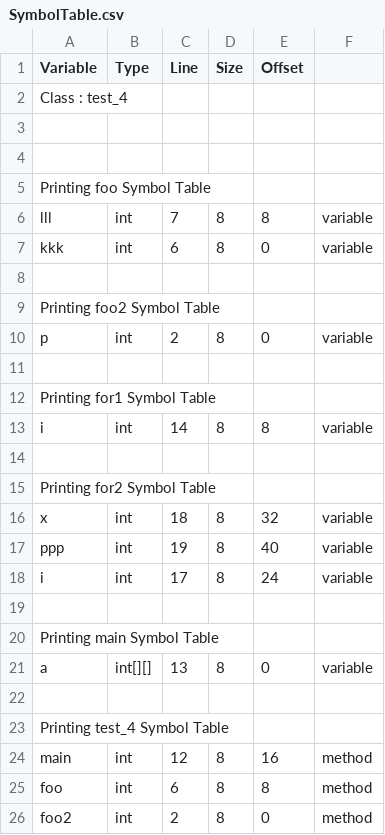
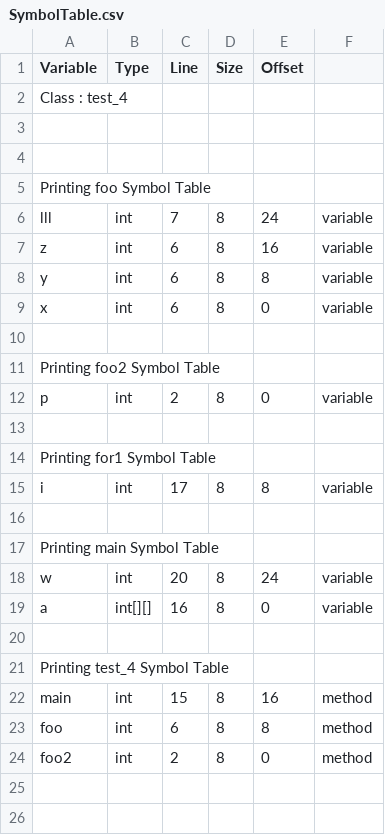
Before and after one commit to sandeepb20/Milestone, a CSV file: cs335_project_200530/src/SymbolTable.csv, drawn as a sheet.

```diff
--- a/cs335_project_200530/src/SymbolTable.csv
+++ b/cs335_project_200530/src/SymbolTable.csv
@@ -5,4 +5,6 @@ Class : test_4
 Printing foo Symbol Table
-   lll,int,7,8,8,variable
-   kkk,int,6,8,0,variable
+   lll,int,7,8,24,variable
+   z,int,6,8,16,variable
+   y,int,6,8,8,variable
+   x,int,6,8,0,variable
 
@@ -12,14 +14,10 @@ Printing foo2 Symbol Table
 Printing for1 Symbol Table
-   i,int,14,8,8,variable
-
-Printing for2 Symbol Table
-   x,int,18,8,32,variable
-   ppp,int,19,8,40,variable
-   i,int,17,8,24,variable
+   i,int,17,8,8,variable
 
 Printing main Symbol Table
-   a,int[][],13,8,0,variable
+   w,int,20,8,24,variable
+   a,int[][],16,8,0,variable
 
 Printing test_4 Symbol Table
-   main,int,12,8,16,method
+   main,int,15,8,16,method
    foo,int,6,8,8,method
```
Also changed, not shown: 6 other files.
